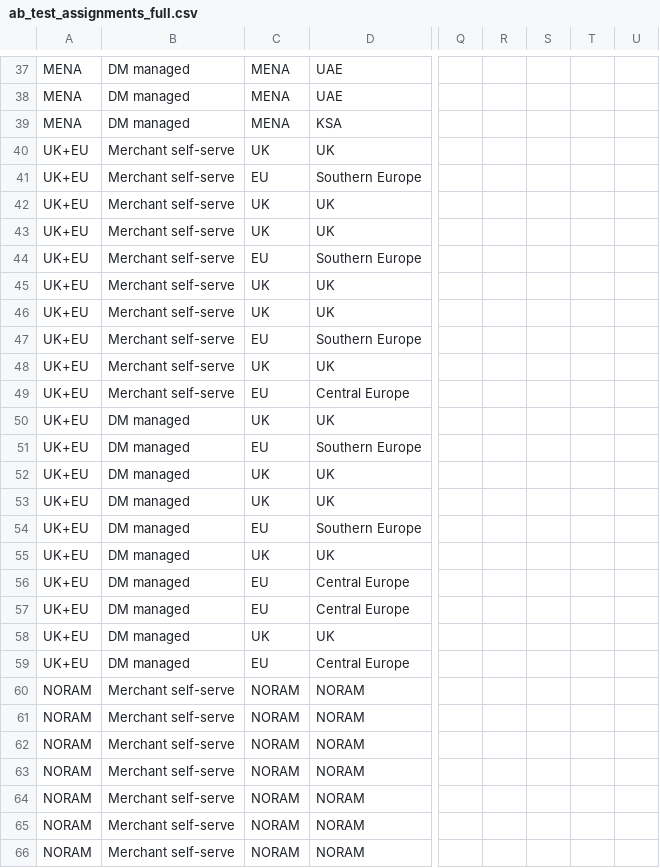
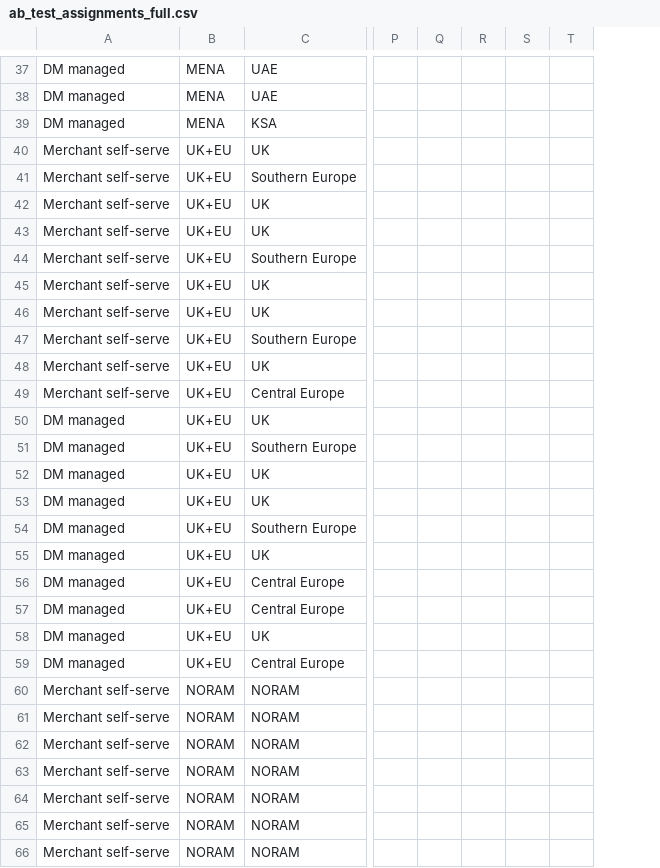
Before and after one commit to lucy-karsten-cko/DSR, a CSV file: ab_test_assignments_full.csv, drawn as a sheet; only a part is shown, gaps mark what is left out; removed rows and columns are numbered as before the commit, all else as after; the diff covers the shown part only; the diff names each change by its address in the sheet, - before the commit and + after, or states it on an @@ line.

```diff
--- a/ab_test_assignments_full.csv
+++ b/ab_test_assignments_full.csv
-column A, rows 37-66: MENA | MENA | MENA | UK+EU | UK+EU | UK+EU | UK+EU | UK+EU | UK+EU | UK+EU | UK+EU | UK+EU | UK+EU | UK+EU | UK+EU | UK+EU | UK+EU | UK+EU | UK+EU | UK+EU | UK+EU | UK+EU | UK+EU | NORAM | NORAM | NORAM | NORAM | NORAM | NORAM | NORAM
-column Q, empty
-column R, empty
-column S, empty
-column T, empty
-column U, empty
+column P, empty
+column Q, empty
+column R, empty
+column S, empty
+column T, empty
-B40: UK
+B40: UK+EU
-B41: EU
+B41: UK+EU
-B42:B43: UK
+B42:B43: UK+EU
-B44: EU
+B44: UK+EU
-B45:B46: UK
+B45:B46: UK+EU
-B47: EU
+B47: UK+EU
-B48: UK
+B48: UK+EU
-B49: EU
+B49: UK+EU
-B50: UK
+B50: UK+EU
-B51: EU
+B51: UK+EU
-B52:B53: UK
+B52:B53: UK+EU
-B54: EU
+B54: UK+EU
-B55: UK
+B55: UK+EU
-B56:B57: EU
+B56:B57: UK+EU
-B58: UK
+B58: UK+EU
-B59: EU
+B59: UK+EU
```
Also changed, not shown: 1 added row and 1 removed row elsewhere in this file.
